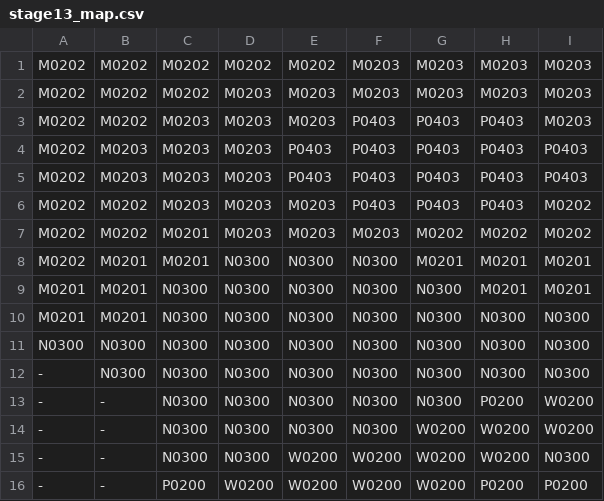
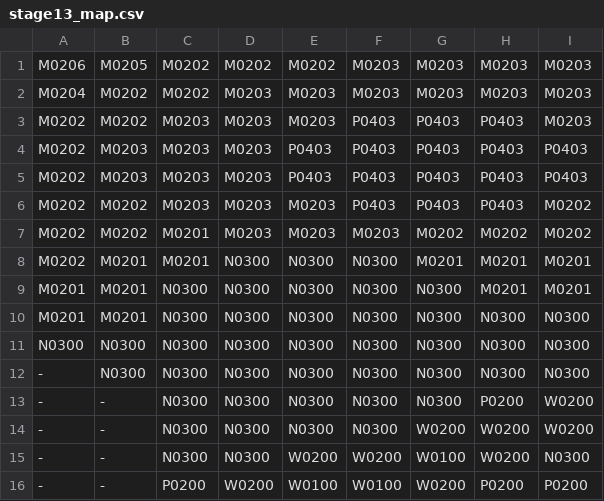
Before and after one commit to GGGC2/Epic_monad, a CSV file: Assets/Resources/Data/stage13_map.csv, drawn as a sheet; only a part is shown; the diff names each change by its address in the sheet, - before the commit and + after, or states it on an @@ line.

```diff
--- a/Assets/Resources/Data/stage13_map.csv
+++ b/Assets/Resources/Data/stage13_map.csv
-A1: M0202
+A1: M0206
-B1: M0202
+B1: M0205
-A2: M0202
+A2: M0204
-G15: W0200
+G15: W0100
-E16: W0200
+E16: W0100
-F16: W0200
+F16: W0100
```
Also changed, not shown: Assets/Resources/Data/stage13_unit.csv.
